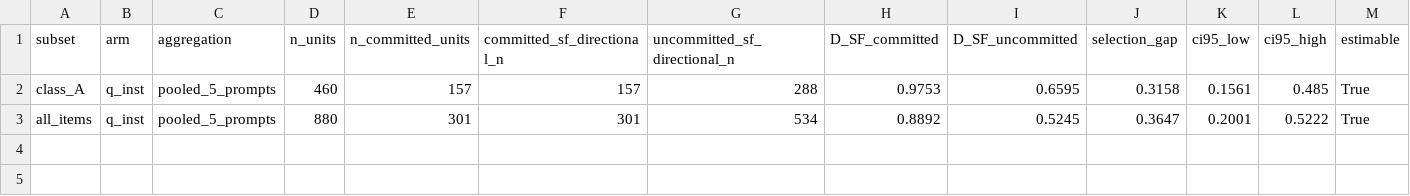
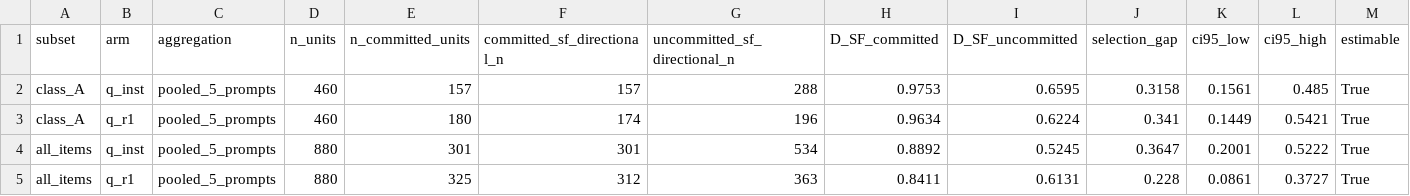
Before and after one commit to VectorSophie/anatomiae, a CSV file: artifacts/tables/selective_commitment_xl_v1_primary.csv, drawn as a sheet; only a part is shown; rows hold the shown columns only; the diff names each change by its address in the sheet, - before the commit and + after, or states it on an @@ line.

```diff
--- a/artifacts/tables/selective_commitment_xl_v1_primary.csv
+++ b/artifacts/tables/selective_commitment_xl_v1_primary.csv
+row 3: class_A | q_r1 | pooled_5_prompts | 460 | 180 | 174 | 196 | 0.9634 | 0.6224 | 0.341 | 0.1449 | 0.5421 | True
+row 5: all_items | q_r1 | pooled_5_prompts | 880 | 325 | 312 | 363 | 0.8411 | 0.6131 | 0.228 | 0.0861 | 0.3727 | True
```
Also changed, not shown: artifacts/tables/selective_commitment_xl_v1_coverage.csv, artifacts/tables/selective_commitment_xl_v1_decomposition.csv, 14 other files.
